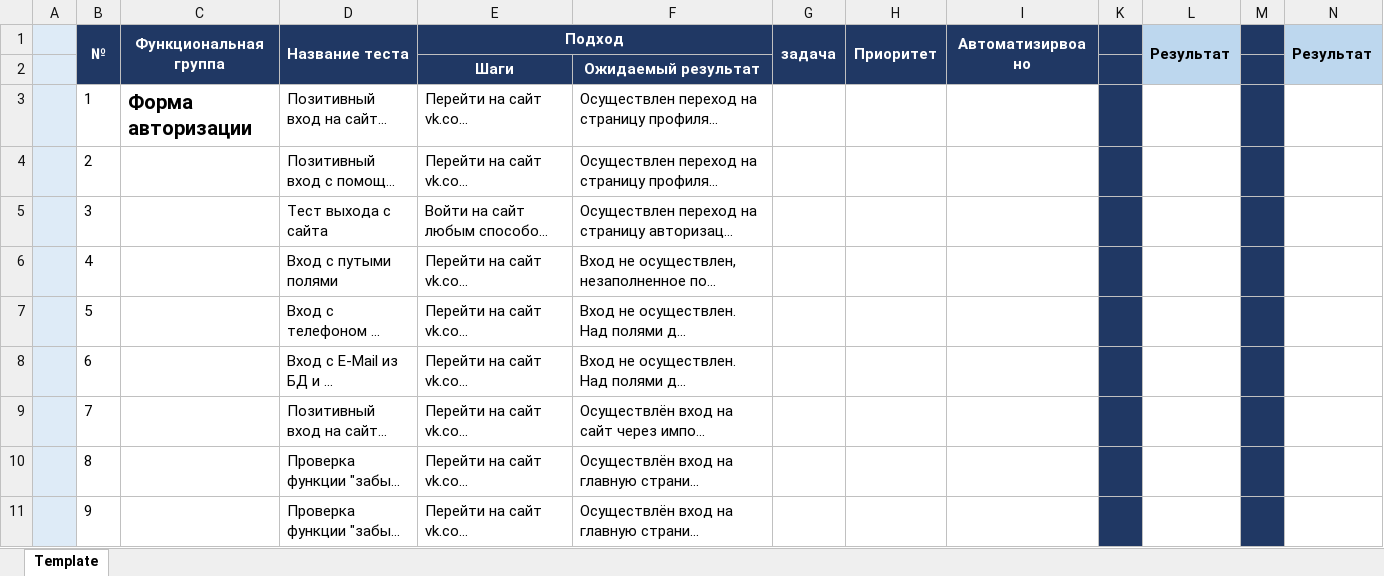
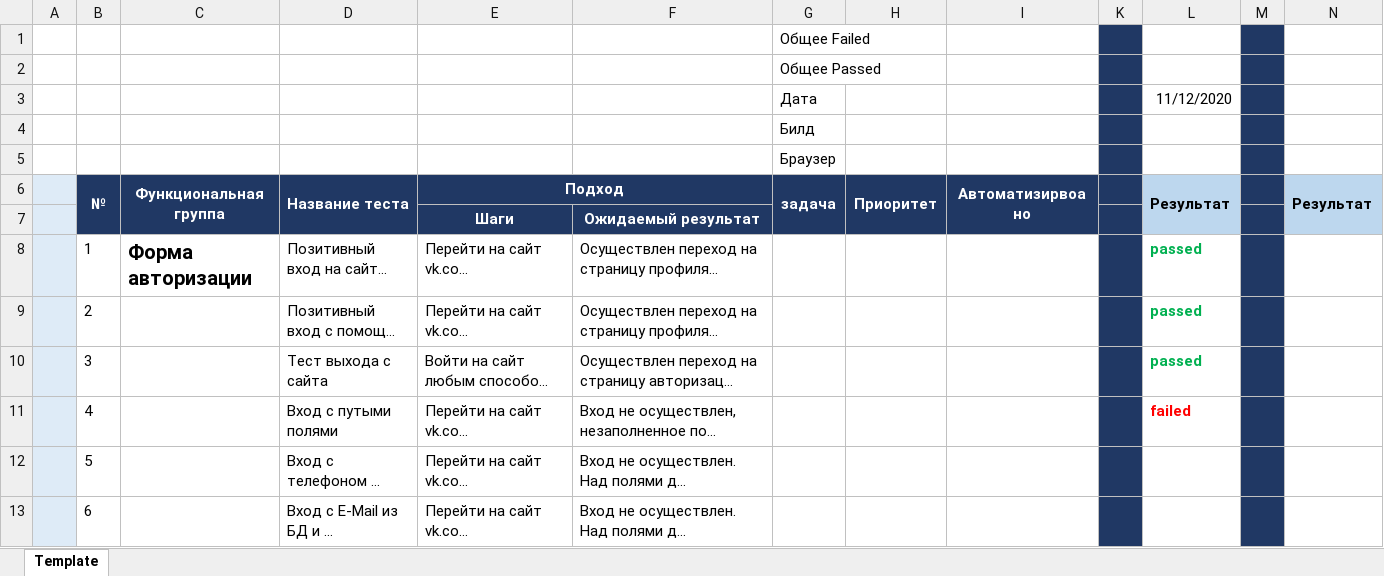
Before and after one commit to JaneAir666/MyFirst_Repo, an Excel workbook: Шаблон таблицы тест кейсов.xlsx, sheet Template, drawn as a sheet; only a part is shown; the shorter side is filled out with more unchanged rows; long unchanged cells end in …; values as stored, in another font and other column widths than the file's, no borders; addresses are those after the commit; the diff names each change by its address in the sheet, - before the commit and + after, or states it on an @@ line.

Commit message:
Тестирование 12.11
Прошел тесты с 1 по 33 включительно.
32 - пройдено; 1 - не прошел

```diff
--- a/Шаблон таблицы тест кейсов.xlsx (sheet Template)
+++ b/Шаблон таблицы тест кейсов.xlsx (sheet Template)
+row 1:  |  |  |  |  |  | Общее Failed
+row 2:  |  |  |  |  |  | Общее Passed
+row 3:  |  |  |  |  |  | Дата |  |  |  | 11/12/2020
+row 4:  |  |  |  |  |  | Билд
+row 5:  |  |  |  |  |  | Браузер
-L8:L10 (Результат): (empty)
+L8:L10 (Результат): passed
-L11 (Результат): (empty)
+L11 (Результат): failed
```
